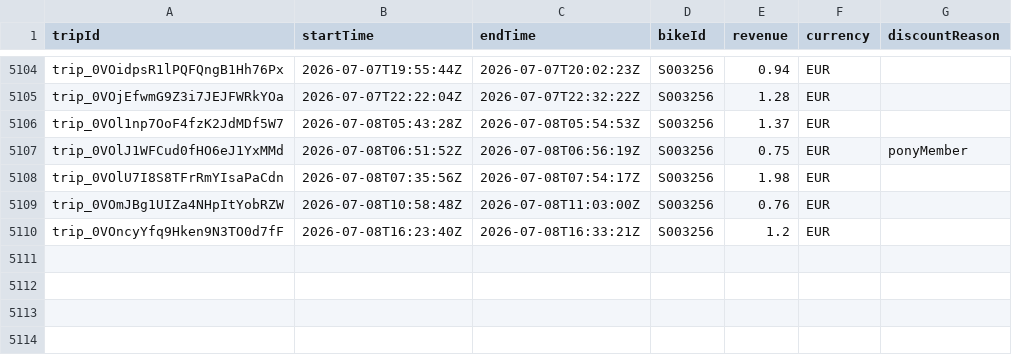
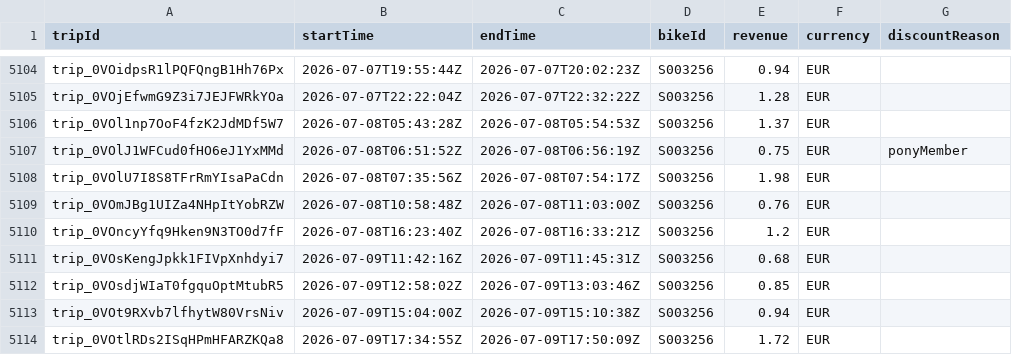
Before and after one commit to yannbertrand/pony-stats, a CSV file: front/public/trips.csv, drawn as a sheet; only a part is shown, gaps mark what is left out; the diff names each change by its address in the sheet, - before the commit and + after, or states it on an @@ line.

```diff
--- a/front/public/trips.csv
+++ b/front/public/trips.csv
+row 5111: trip_0VOsKengJpkk1FIVpXnhdyi7 | 2026-07-09T11:42:16Z | 2026-07-09T11:45:31Z | S003256 | 0.68 | EUR
+row 5112: trip_0VOsdjWIaT0fgquOptMtubR5 | 2026-07-09T12:58:02Z | 2026-07-09T13:03:46Z | S003256 | 0.85 | EUR
+row 5113: trip_0VOt9RXvb7lfhytW80VrsNiv | 2026-07-09T15:04:00Z | 2026-07-09T15:10:38Z | S003256 | 0.94 | EUR
+row 5114: trip_0VOtlRDs2ISqHPmHFARZKQa8 | 2026-07-09T17:34:55Z | 2026-07-09T17:50:09Z | S003256 | 1.72 | EUR
```
Also changed, not shown: 1 other file.
